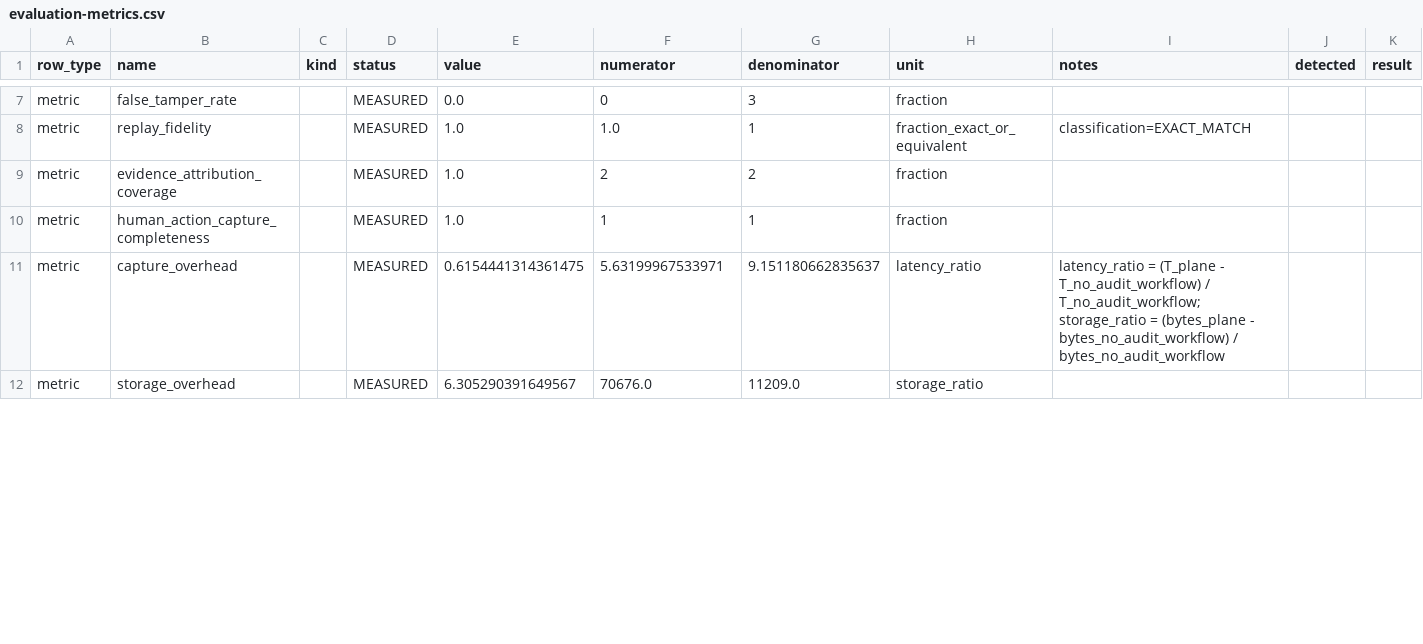
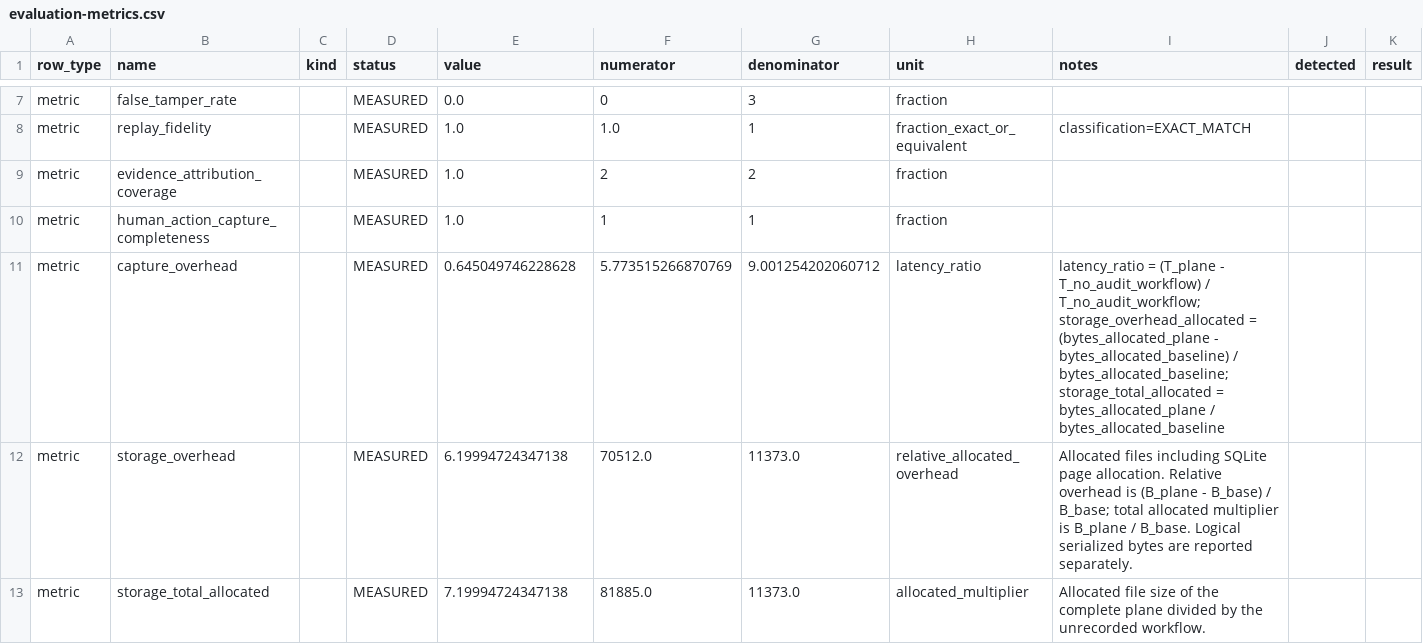
Before and after one commit to sreeram843/curie-audit-plane, a CSV file: evaluation-results/evaluation-metrics.csv, drawn as a sheet; only a part is shown, gaps mark what is left out; the diff covers the shown part only.

```diff
--- a/evaluation-results/evaluation-metrics.csv
+++ b/evaluation-results/evaluation-metrics.csv
@@ -10,3 +10,4 @@ metric,evidence_attribution_coverage,,MEASURED,1.0,2,2,fraction,,,
 metric,human_action_capture_completeness,,MEASURED,1.0,1,1,fraction,,,
-metric,capture_overhead,,MEASURED,0.6154441314361475,5.63199967533971,9.151180662835637,latency_ratio,latency_ratio = (T_plane - T_no_audit_workflow) / T_no_audit_workflow; storage_ratio = (bytes_plane - bytes_no_audit_workflow) / bytes_no_audit_workflow,,
-metric,storage_overhead,,MEASURED,6.305290391649567,70676.0,11209.0,storage_ratio,,,
+metric,capture_overhead,,MEASURED,0.645049746228628,5.773515266870769,9.001254202060712,latency_ratio,latency_ratio = (T_plane - T_no_audit_workflow) / T_no_audit_workflow; storage_overhead_allocated = (bytes_allocated_plane - bytes_allocated_baseline) / bytes_allocated_baseline; storage_total_allocated = bytes_allocated_plane / bytes_allocated_baseline,,
+metric,storage_overhead,,MEASURED,6.19994724347138,70512.0,11373.0,relative_allocated_overhead,Allocated files including SQLite page allocation. Relative overhead is (B_plane - B_base) / B_base; total allocated multiplier is B_plane / B_base. Logical serialized bytes are reported separately.,,
+metric,storage_total_allocated,,MEASURED,7.19994724347138,81885.0,11373.0,allocated_multiplier,Allocated file size of the complete plane divided by the unrecorded workflow.,,
```
Also changed, not shown: 2 added rows and 8 edited cells elsewhere in this file, 3 other files.
